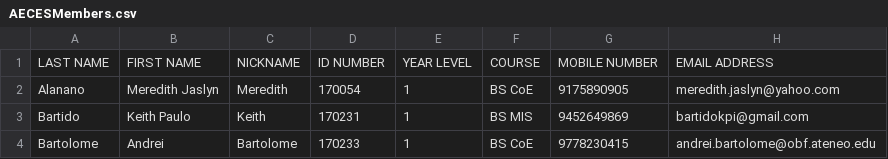
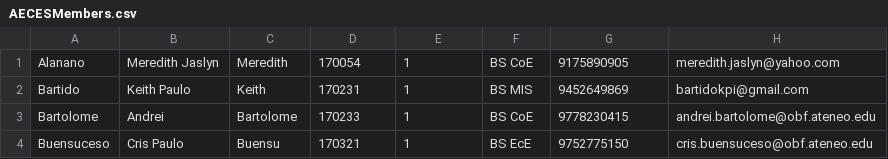
Before and after one commit to janzkyle/consti-review, a CSV file: private/AECESMembers.csv, drawn as a sheet; only a part is shown; the shorter side is filled out with more unchanged rows; the diff names each change by its address in the sheet, - before the commit and + after, or states it on an @@ line.

```diff
--- a/private/AECESMembers.csv
+++ b/private/AECESMembers.csv
-row 1: LAST NAME | FIRST NAME | NICKNAME | ID NUMBER | YEAR LEVEL | COURSE | MOBILE NUMBER | EMAIL ADDRESS
```
Also changed, not shown: 5 other files.
